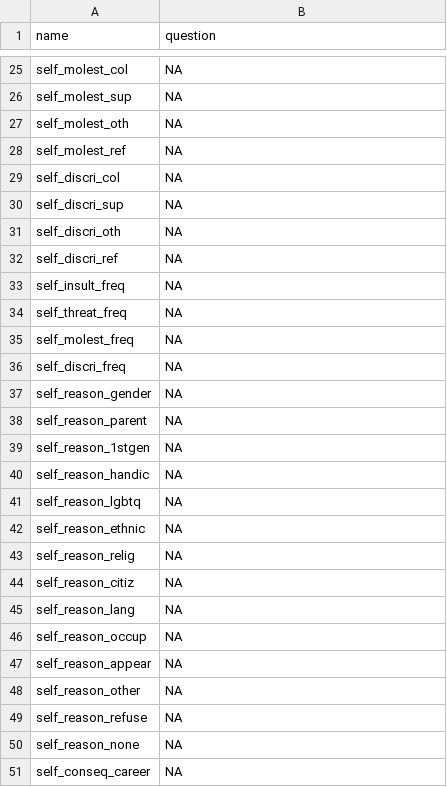
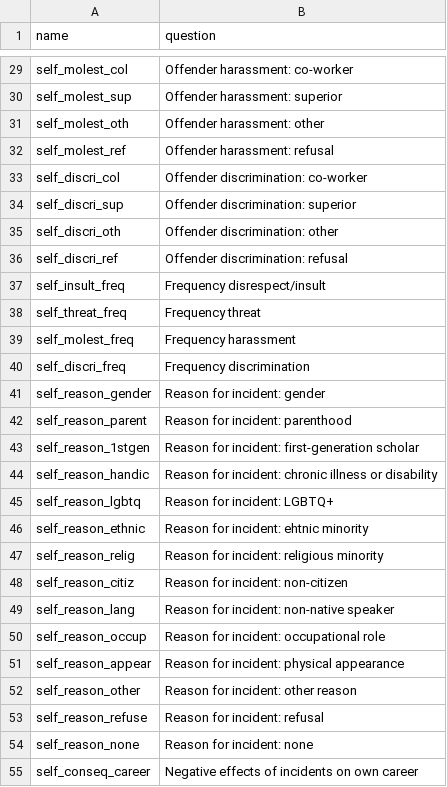
Before and after one commit to denis-cohen/mzes-respondi, a CSV file: aux-dat-external/quantitative_names_questions.csv, drawn as a sheet; only a part is shown, gaps mark what is left out; the diff covers the shown part only.

```diff
--- a/aux-dat-external/quantitative_names_questions.csv
+++ b/aux-dat-external/quantitative_names_questions.csv
@@ -25,27 +29,27 @@
-"self_molest_col",NA
-"self_molest_sup",NA
-"self_molest_oth",NA
-"self_molest_ref",NA
-"self_discri_col",NA
-"self_discri_sup",NA
-"self_discri_oth",NA
-"self_discri_ref",NA
-"self_insult_freq",NA
-"self_threat_freq",NA
-"self_molest_freq",NA
-"self_discri_freq",NA
-"self_reason_gender",NA
-"self_reason_parent",NA
-"self_reason_1stgen",NA
-"self_reason_handic",NA
-"self_reason_lgbtq",NA
-"self_reason_ethnic",NA
-"self_reason_relig",NA
-"self_reason_citiz",NA
-"self_reason_lang",NA
-"self_reason_occup",NA
-"self_reason_appear",NA
-"self_reason_other",NA
-"self_reason_refuse",NA
-"self_reason_none",NA
-"self_conseq_career",NA
+self_molest_col,Offender harassment: co-worker
+self_molest_sup,Offender harassment: superior
+self_molest_oth,Offender harassment: other
+self_molest_ref,Offender harassment: refusal
+self_discri_col,Offender discrimination: co-worker
+self_discri_sup,Offender discrimination: superior
+self_discri_oth,Offender discrimination: other
+self_discri_ref,Offender discrimination: refusal
+self_insult_freq,Frequency disrespect/insult
+self_threat_freq,Frequency threat
+self_molest_freq,Frequency harassment
+self_discri_freq,Frequency discrimination
+self_reason_gender,Reason for incident: gender
+self_reason_parent,Reason for incident: parenthood
+self_reason_1stgen,Reason for incident: first-generation scholar
+self_reason_handic,Reason for incident: chronic illness or disability
+self_reason_lgbtq,Reason for incident: LGBTQ+
+self_reason_ethnic,Reason for incident: ehtnic minority
+self_reason_relig,Reason for incident: religious minority
+self_reason_citiz,Reason for incident: non-citizen
+self_reason_lang,Reason for incident: non-native speaker
+self_reason_occup,Reason for incident: occupational role
+self_reason_appear,Reason for incident: physical appearance
+self_reason_other,Reason for incident: other reason
+self_reason_refuse,Reason for incident: refusal
+self_reason_none,Reason for incident: none
+self_conseq_career,Negative effects of incidents on own career
```
Also changed, not shown: 50 added rows and 54 edited cells elsewhere in this file, 4 other files.
